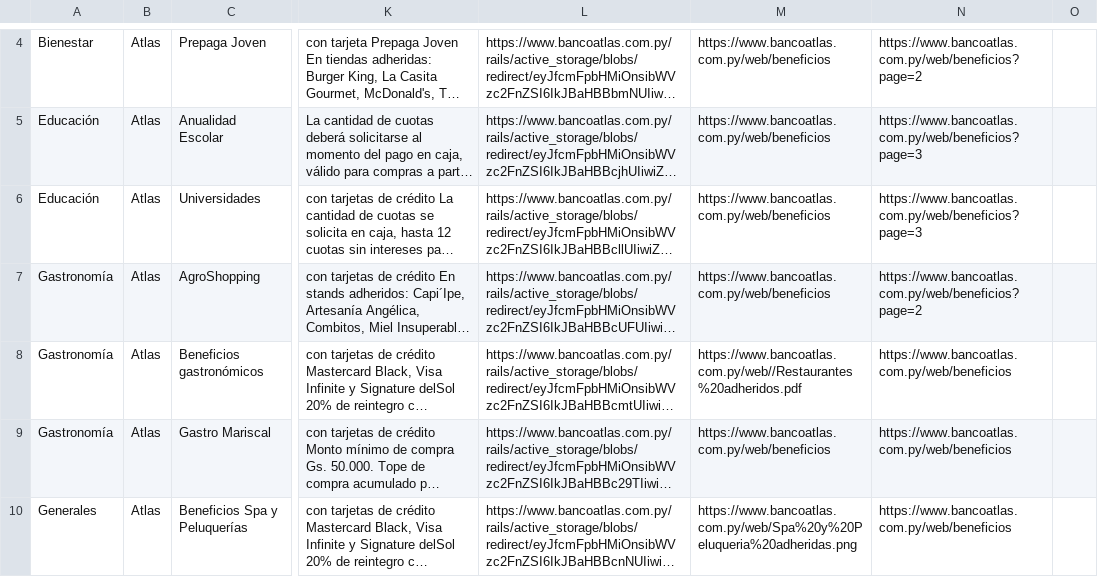
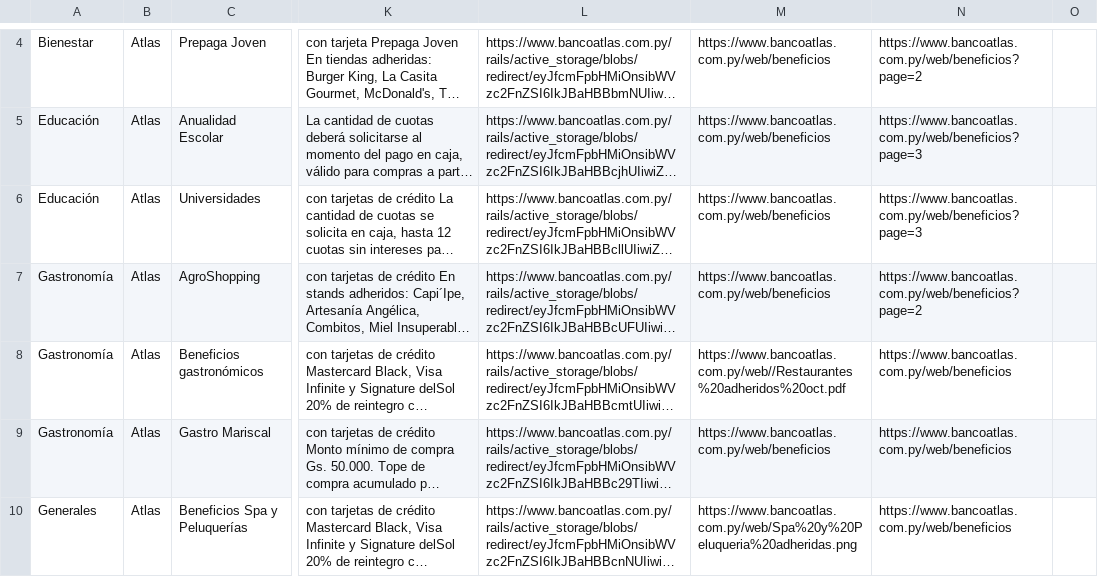
Before and after one commit to giumontebruno/promo-bancos-py, a CSV file: outputs/atlas_beneficios_por_categoria.csv, drawn as a sheet; only a part is shown, gaps mark what is left out; long unchanged cells end in …; the diff names each change by its address in the sheet, - before the commit and + after, or states it on an @@ line.

```diff
--- a/outputs/atlas_beneficios_por_categoria.csv
+++ b/outputs/atlas_beneficios_por_categoria.csv
-M8: https://www.bancoatlas.com.py/web//Restaurantes%20adheridos.pdf
+M8: https://www.bancoatlas.com.py/web//Restaurantes%20adheridos%20oct.pdf
```
Also changed, not shown: outputs/itau_beneficios_por_categoria.csv, outputs/sudameris_beneficios_por_categoria.csv, 25 other files.
